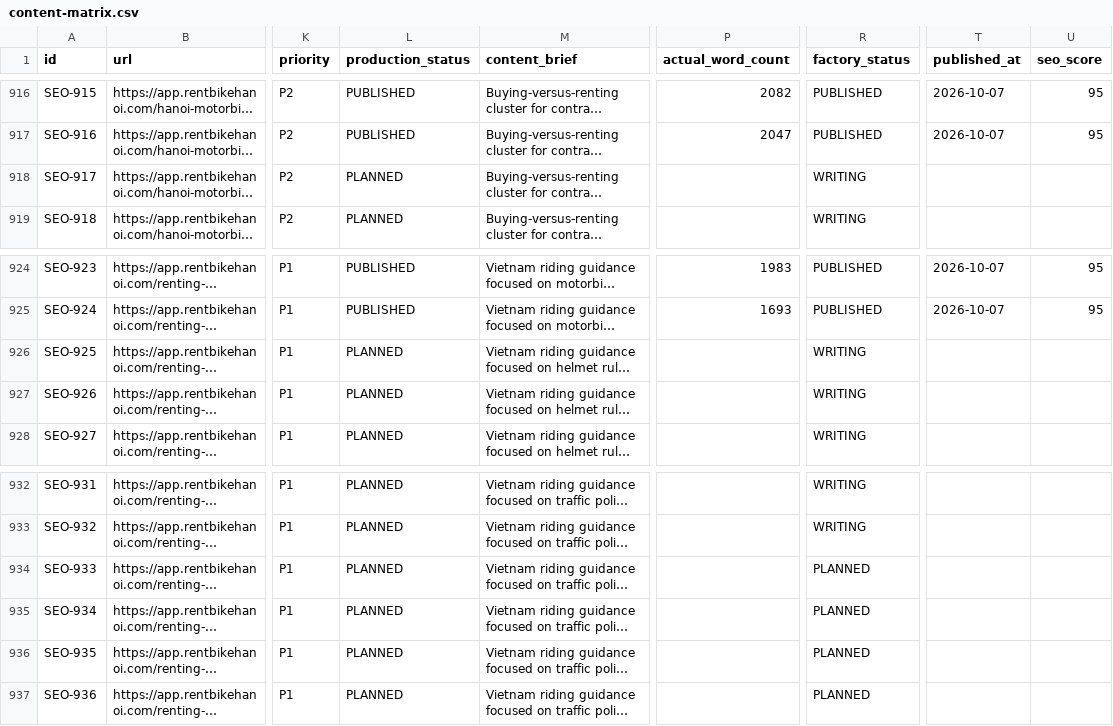
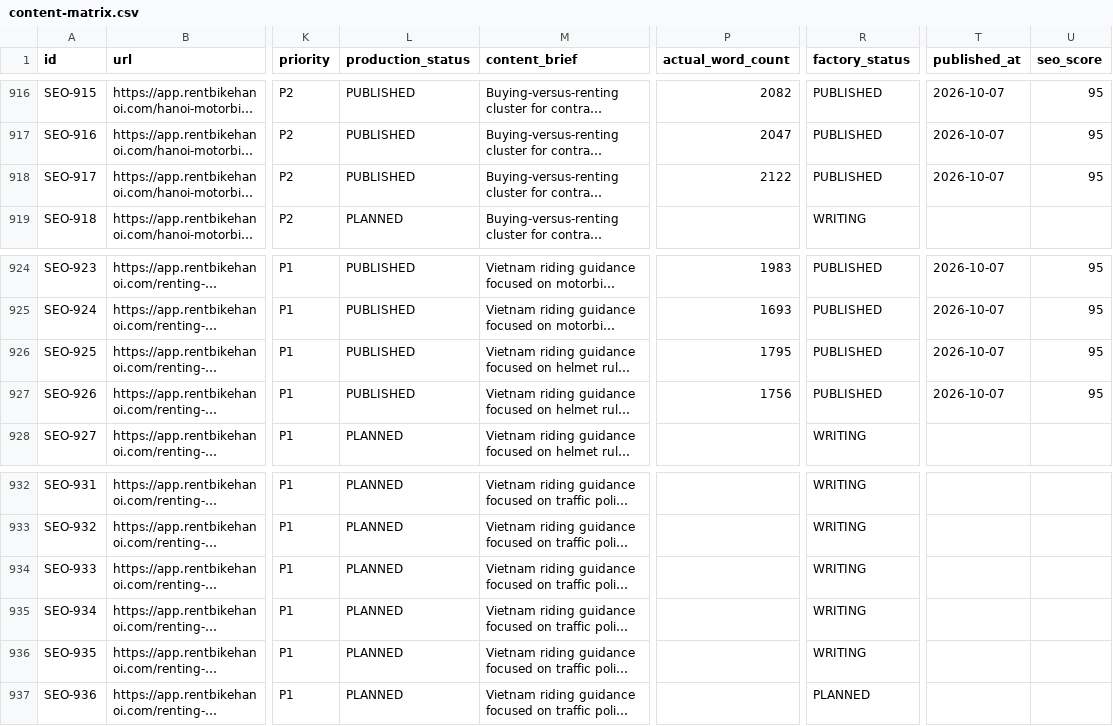
Before and after one commit to thuexemayhanoi/web, a CSV file: data/content-matrix.csv, drawn as a sheet; only a part is shown, gaps mark what is left out; long unchanged cells end in …; the diff names each change by its address in the sheet, - before the commit and + after, or states it on an @@ line.

Commit message:
factory: process article queue

```diff
--- a/data/content-matrix.csv
+++ b/data/content-matrix.csv
-L918 (production_status): PLANNED
+L918 (production_status): PUBLISHED
-P918 (actual_word_count): (empty)
+P918 (actual_word_count): 2122
-R918 (factory_status): WRITING
+R918 (factory_status): PUBLISHED
-T918 (published_at): (empty)
+T918 (published_at): 2026-10-07
-U918 (seo_score): (empty)
+U918 (seo_score): 95
-L926:L927 (production_status): PLANNED
+L926:L927 (production_status): PUBLISHED
-P926 (actual_word_count): (empty)
+P926 (actual_word_count): 1795
-R926:R927 (factory_status): WRITING
+R926:R927 (factory_status): PUBLISHED
-T926:T927 (published_at): (empty)
+T926:T927 (published_at): 2026-10-07
-U926:U927 (seo_score): (empty)
+U926:U927 (seo_score): 95
-P927 (actual_word_count): (empty)
+P927 (actual_word_count): 1756
-R934:R936 (factory_status): PLANNED
+R934:R936 (factory_status): WRITING
```
Also changed, not shown: 10 other files.
